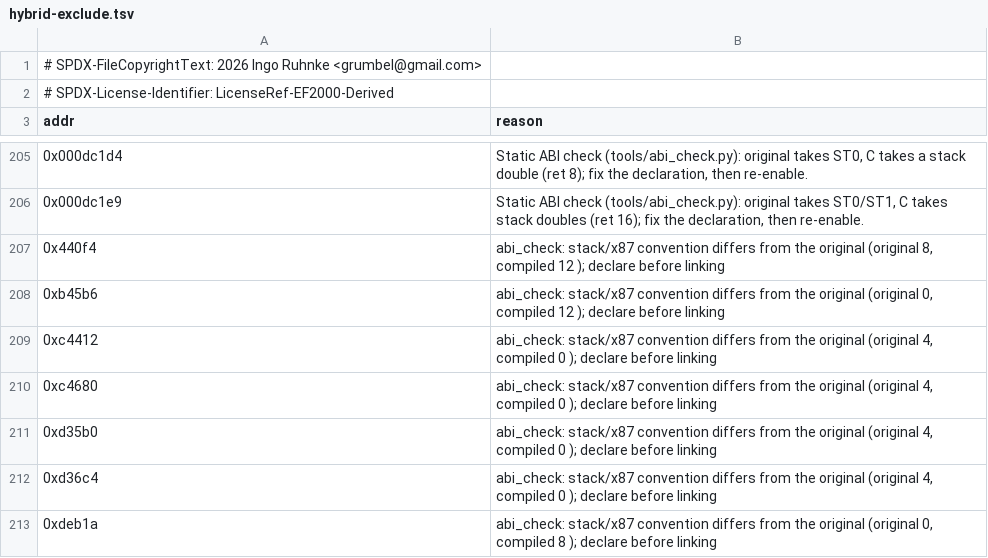
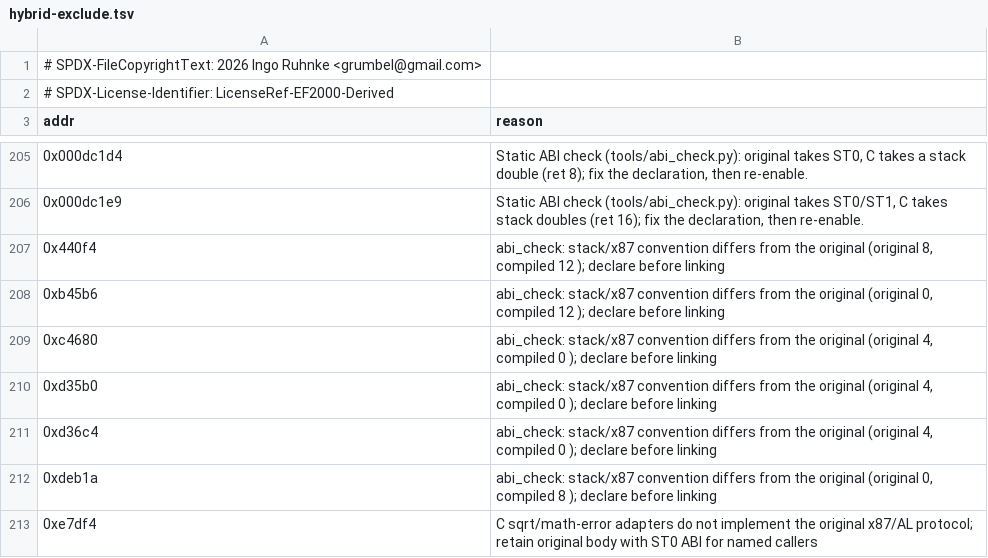
Before and after one commit to Grumbel/ef2000-port, a TSV file: decomp/symbols/hybrid-exclude.tsv, drawn as a sheet; only a part is shown, gaps mark what is left out; the shorter side is filled out with more unchanged rows; the diff names each change by its address in the sheet, - before the commit and + after, or states it on an @@ line.

```diff
--- a/decomp/symbols/hybrid-exclude.tsv
+++ b/decomp/symbols/hybrid-exclude.tsv
-row 209: 0xc4412 | abi_check: stack/x87 convention differs from the original (original 4, compiled 0 ); declare before linking
```
Also changed, not shown: decomp/symbols/functions.tsv, decomp/symbols/signatures.tsv, 12 other files.
